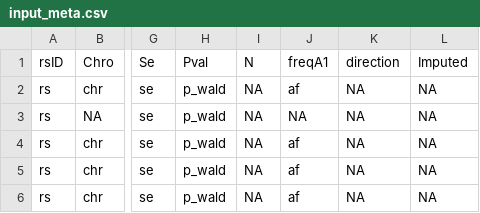
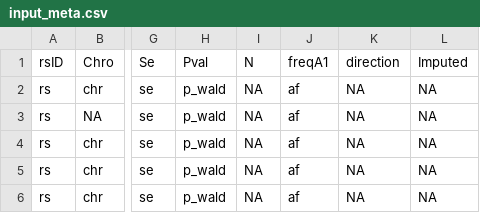
Before and after one commit to h3abionet/h3agwas-examples, a CSV file: utils/input_meta.csv, drawn as a sheet; only a part is shown, gaps mark what is left out; the diff names each change by its address in the sheet, - before the commit and + after, or states it on an @@ line.

```diff
--- a/utils/input_meta.csv
+++ b/utils/input_meta.csv
-J3 (freqA1): NA
+J3 (freqA1): af
```
Also changed, not shown: 1 other file.
